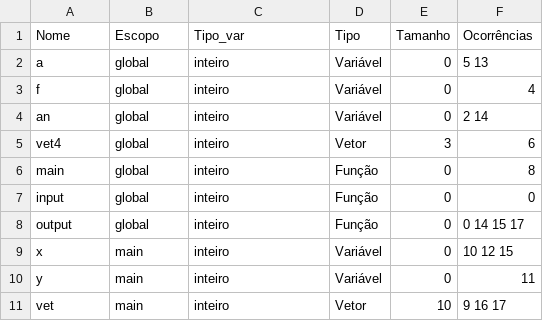
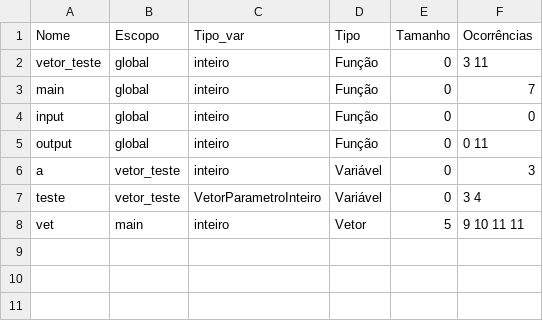
Before and after one commit to vpedrota/CMinus-compiler, a CSV file: source/analises/tabela_simbolos_csv.csv, drawn as a sheet.

Commit message:
Fix: arrumando vetor por parâmetros

```diff
--- a/source/analises/tabela_simbolos_csv.csv
+++ b/source/analises/tabela_simbolos_csv.csv
@@ -1,11 +1,8 @@
 Nome,Escopo,Tipo_var,Tipo,Tamanho,Ocorrências
-a,global,inteiro,Variável,0,5 13
-f,global,inteiro,Variável,0,4
-an,global,inteiro,Variável,0,2 14
-vet4,global,inteiro,Vetor,3,6
-main,global,inteiro,Função,0,8
+vetor_teste,global,inteiro,Função,0,3 11
+main,global,inteiro,Função,0,7
 input,global,inteiro,Função,0,0
-output,global,inteiro,Função,0,0 14 15 17
-x,main,inteiro,Variável,0,10 12 15
-y,main,inteiro,Variável,0,11
-vet,main,inteiro,Vetor,10,9 16 17
+output,global,inteiro,Função,0,0 11
+a,vetor_teste,inteiro,Variável,0,3
+teste,vetor_teste,VetorParametroInteiro,Variável,0,3 4
+vet,main,inteiro,Vetor,5,9 10 11 11
```
Also changed, not shown: 14 other files.
